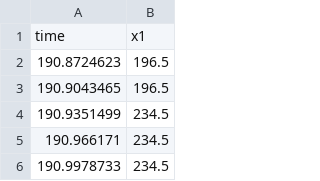
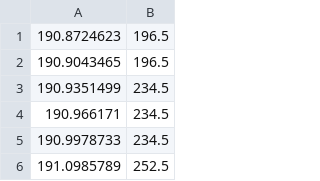
Before and after one commit to OptoComb/pendulum-group, a CSV file: gui/data/simple-pendulum-fetch.csv (was gui/simple-pendulum-fetch.csv), drawn as a sheet; only a part is shown; the shorter side is filled out with more unchanged rows; the diff names each change by its address in the sheet, - before the commit and + after, or states it on an @@ line.

```diff
--- a/gui/simple-pendulum-fetch.csv
+++ b/gui/data/simple-pendulum-fetch.csv
-row 1: time | x1
```
Also changed, not shown: 3 other files.
